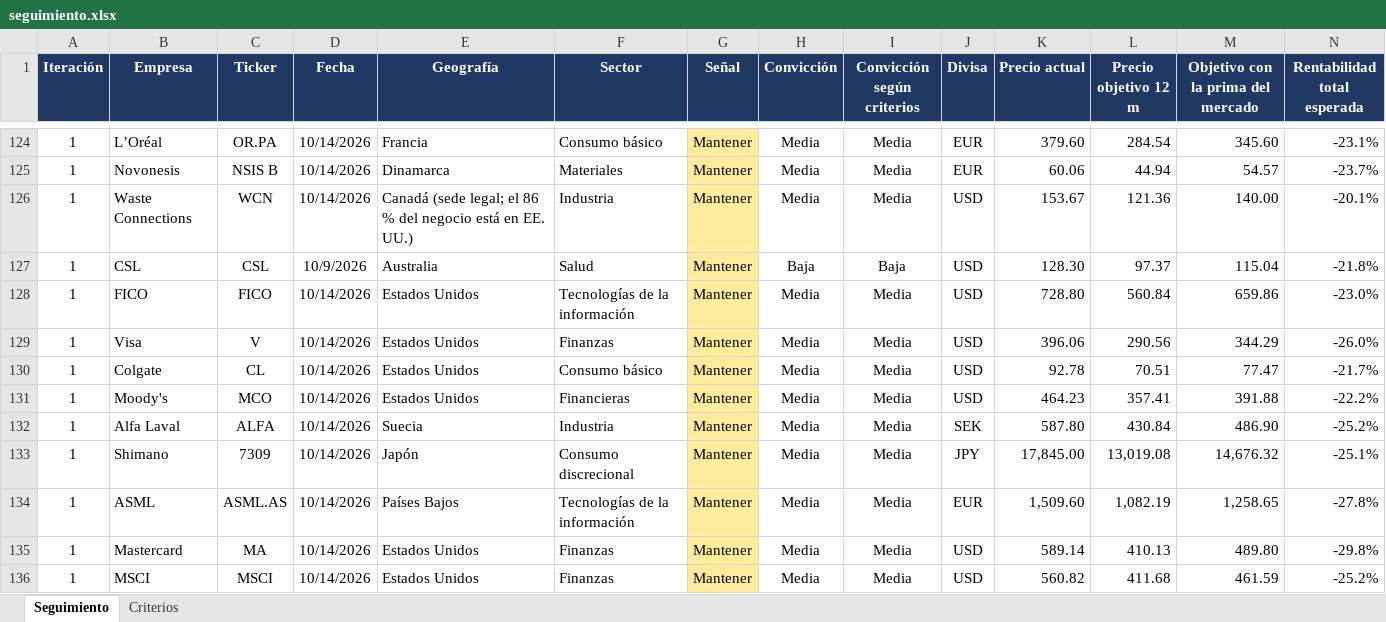
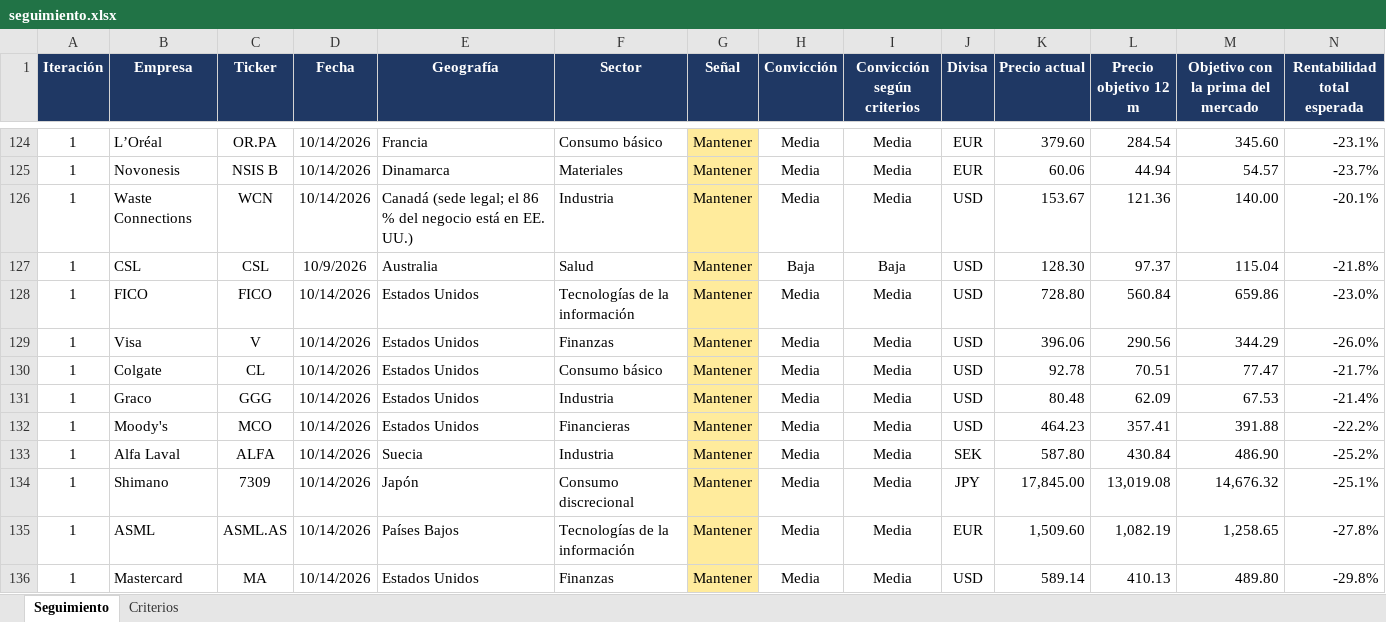
Before and after one commit to HotisS/analisis-inversion, an Excel workbook: seguimiento.xlsx, sheet Seguimiento, drawn as a sheet; only a part is shown, gaps mark what is left out; the shorter side is filled out with more unchanged rows; values as stored, in another font and other column widths than the file's, no borders; rows hold the shown columns only; the diff names each change by its address in the sheet, - before the commit and + after, or states it on an @@ line.

```diff
--- a/seguimiento.xlsx (sheet Seguimiento)
+++ b/seguimiento.xlsx (sheet Seguimiento)
+row 131: 1 | Graco | GGG | 10/14/2026 | Estados Unidos | Industria | Mantener | Media | Media | USD | 80.48 | 62.09 | 67.53 | -21.4%
```
